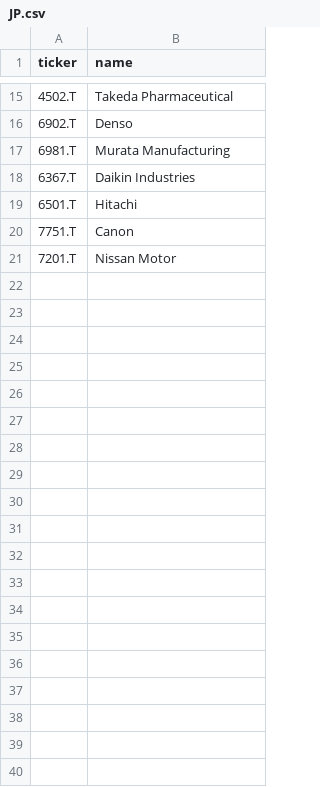
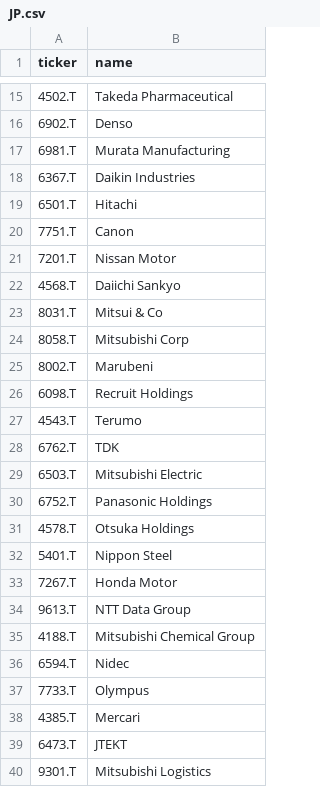
Before and after one commit to VOID-TECHNOLOGY-INC/world-stock-agents, a CSV file: data/universe/JP.csv, drawn as a sheet; only a part is shown, gaps mark what is left out; the diff covers the shown part only.

```diff
--- a/data/universe/JP.csv
+++ b/data/universe/JP.csv
@@ -21 +21,20 @@ ticker,name
 7201.T,Nissan Motor
+4568.T,Daiichi Sankyo
+8031.T,Mitsui & Co
+8058.T,Mitsubishi Corp
+8002.T,Marubeni
+6098.T,Recruit Holdings
+4543.T,Terumo
+6762.T,TDK
+6503.T,Mitsubishi Electric
+6752.T,Panasonic Holdings
+4578.T,Otsuka Holdings
+5401.T,Nippon Steel
+7267.T,Honda Motor
+9613.T,NTT Data Group
+4188.T,Mitsubishi Chemical Group
+6594.T,Nidec
+7733.T,Olympus
+4385.T,Mercari
+6473.T,JTEKT
+9301.T,Mitsubishi Logistics
```
Also changed, not shown: 67 added rows elsewhere in this file, data/universe/CN.csv, data/universe/EU.csv, 9 other files.
